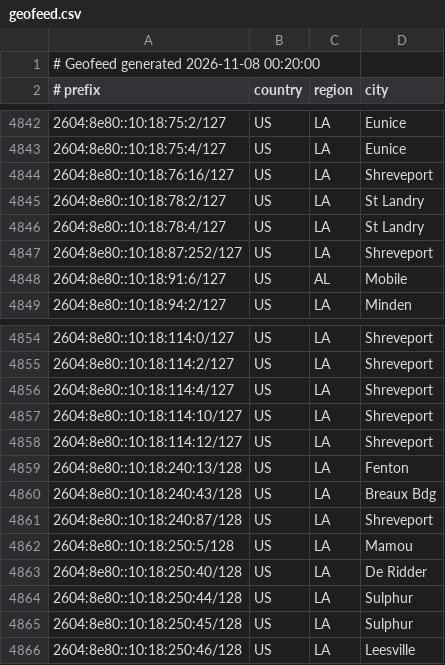
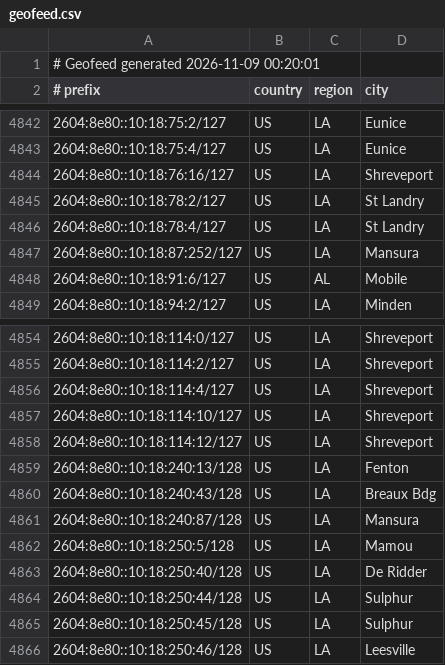
Before and after one commit to conterranae/geofeed, a CSV file: geofeed.csv, drawn as a sheet; only a part is shown, gaps mark what is left out.

Commit message:
Update geofeed - 2026-11-09 00:20:31

```diff
--- a/geofeed.csv
+++ b/geofeed.csv
@@ -1,2 +1,2 @@
-# Geofeed generated 2026-11-08 00:20:00
+# Geofeed generated 2026-11-09 00:20:01
 # prefix,country,region,city
@@ -4846,3 +4846,3 @@
 2604:8e80::10:18:78:4/127,US,LA,St Landry
-2604:8e80::10:18:87:252/127,US,LA,Shreveport
+2604:8e80::10:18:87:252/127,US,LA,Mansura
 2604:8e80::10:18:91:6/127,US,AL,Mobile
@@ -4860,3 +4860,3 @@
 2604:8e80::10:18:240:43/128,US,LA,Breaux Bdg
-2604:8e80::10:18:240:87/128,US,LA,Shreveport
+2604:8e80::10:18:240:87/128,US,LA,Mansura
 2604:8e80::10:18:250:5/128,US,LA,Mamou
```
